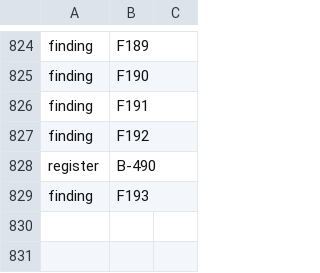
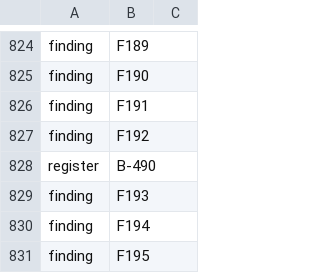
Before and after one commit to Gauge/ModelControlFlow, a TSV file: checks/identifiers.tsv, drawn as a sheet; only a part is shown, gaps mark what is left out.

```diff
--- a/checks/identifiers.tsv
+++ b/checks/identifiers.tsv
@@ -829 +829,3 @@ register	B-490
 finding	F193
+finding	F194
+finding	F195
```
Also changed, not shown: 8 other files.
